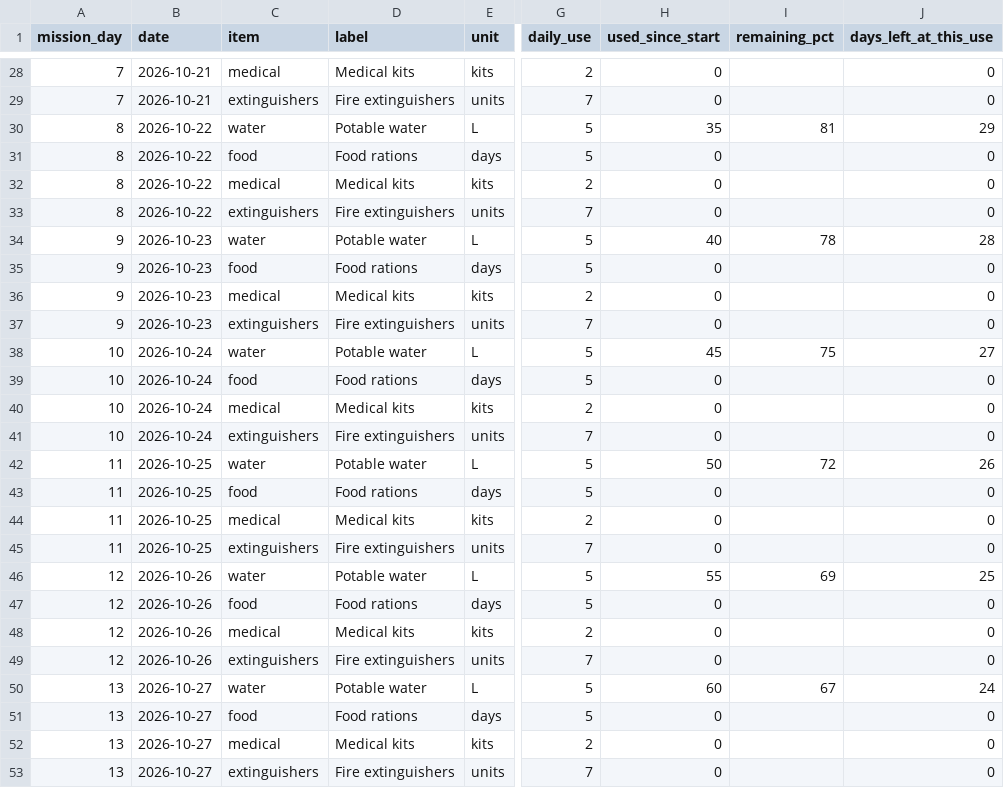
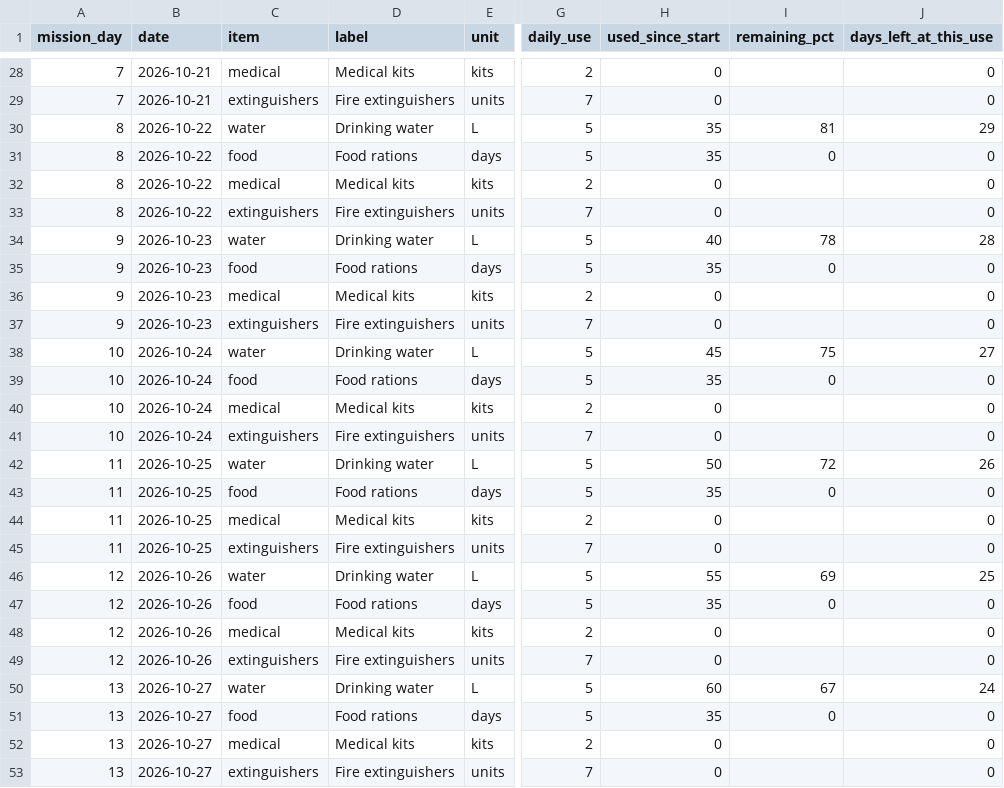
Before and after one commit to Yaffa16/MarsHabitat, a CSV file: content/resource-log.csv, drawn as a sheet; only a part is shown, gaps mark what is left out; the diff covers the shown part only; the diff names each change by its address in the sheet, - before the commit and + after, or states it on an @@ line.

```diff
--- a/content/resource-log.csv
+++ b/content/resource-log.csv
-D30 (label): Potable water
+D30 (label): Drinking water
-H31 (used_since_start): 0
+H31 (used_since_start): 35
-I31 (remaining_pct): (empty)
+I31 (remaining_pct): 0
-D34 (label): Potable water
+D34 (label): Drinking water
-H35 (used_since_start): 0
+H35 (used_since_start): 35
-I35 (remaining_pct): (empty)
+I35 (remaining_pct): 0
-D38 (label): Potable water
+D38 (label): Drinking water
-H39 (used_since_start): 0
+H39 (used_since_start): 35
-I39 (remaining_pct): (empty)
+I39 (remaining_pct): 0
-D42 (label): Potable water
+D42 (label): Drinking water
-H43 (used_since_start): 0
+H43 (used_since_start): 35
-I43 (remaining_pct): (empty)
+I43 (remaining_pct): 0
-D46 (label): Potable water
+D46 (label): Drinking water
-H47 (used_since_start): 0
+H47 (used_since_start): 35
-I47 (remaining_pct): (empty)
+I47 (remaining_pct): 0
-D50 (label): Potable water
+D50 (label): Drinking water
-H51 (used_since_start): 0
+H51 (used_since_start): 35
-I51 (remaining_pct): (empty)
+I51 (remaining_pct): 0
```
Also changed, not shown: 21 edited cells elsewhere in this file, 11 other files.
